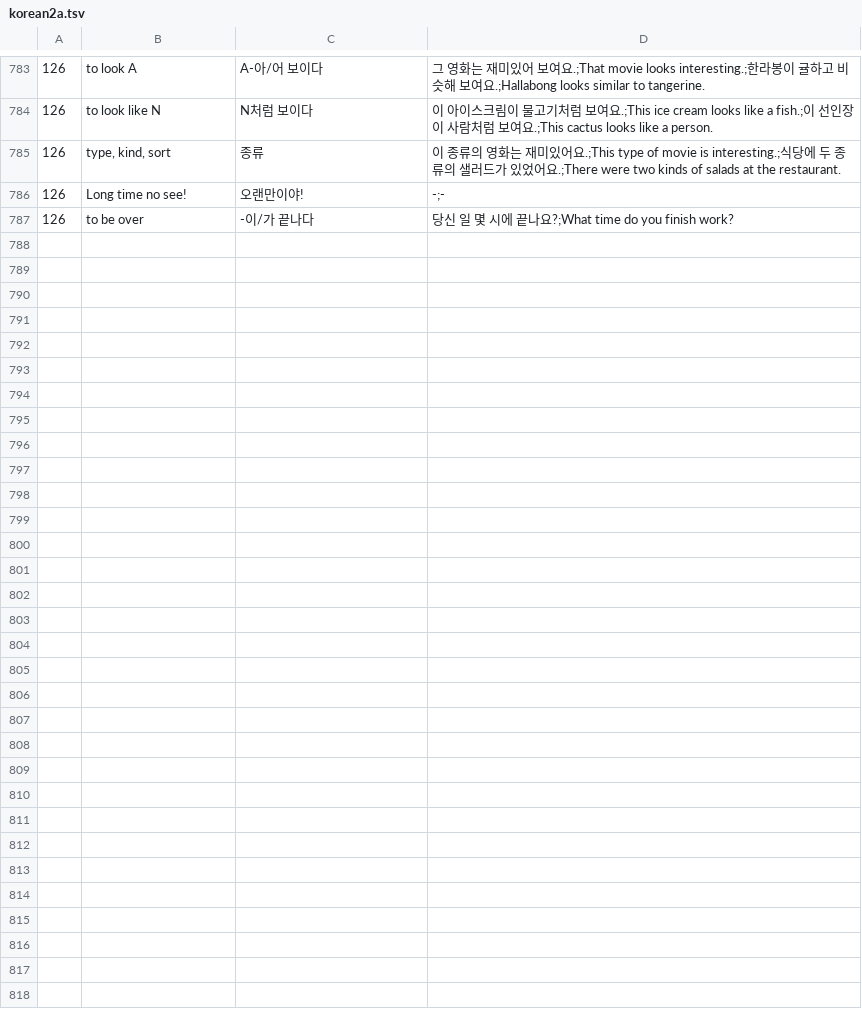
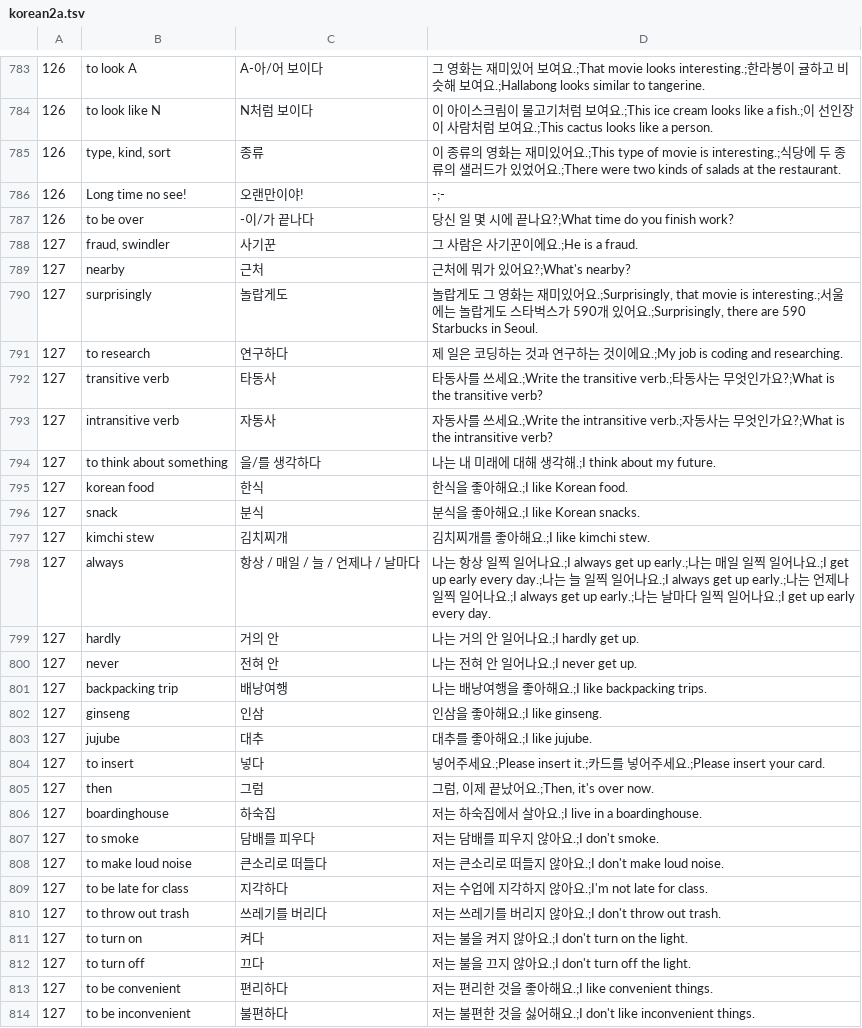
Before and after one commit to adrianderstroff/anki-korean, a TSV file: data/tsv/korean2a.tsv, drawn as a sheet; only a part is shown, gaps mark what is left out; the diff covers the shown part only; the diff names each change by its address in the sheet, - before the commit and + after, or states it on an @@ line.

```diff
--- a/data/tsv/korean2a.tsv
+++ b/data/tsv/korean2a.tsv
+row 788: 127 | fraud, swindler | 사기꾼 | 그 사람은 사기꾼이에요.;He is a fraud.
+row 789: 127 | nearby | 근처 | 근처에 뭐가 있어요?;What's nearby?
+row 790: 127 | surprisingly | 놀랍게도 | 놀랍게도 그 영화는 재미있어요.;Surprisingly, that movie is interesting.;서울에는 놀랍게도 스타벅스가 590개 있어요.;Surprisingly, there are 590 Starbucks in Seoul.
+row 791: 127 | to research | 연구하다 | 제 일은 코딩하는 것과 연구하는 것이에요.;My job is coding and researching.
+row 792: 127 | transitive verb | 타동사 | 타동사를 쓰세요.;Write the transitive verb.;타동사는 무엇인가요?;What is the transitive verb?
+row 793: 127 | intransitive verb | 자동사 | 자동사를 쓰세요.;Write the intransitive verb.;자동사는 무엇인가요?;What is the intransitive verb?
+row 794: 127 | to think about something | 을/를 생각하다 | 나는 내 미래에 대해 생각해.;I think about my future.
+row 795: 127 | korean food | 한식 | 한식을 좋아해요.;I like Korean food.
+row 796: 127 | snack | 분식 | 분식을 좋아해요.;I like Korean snacks.
+row 797: 127 | kimchi stew | 김치찌개 | 김치찌개를 좋아해요.;I like kimchi stew.
+row 798: 127 | always | 항상 / 매일 / 늘 / 언제나 / 날마다 | 나는 항상 일찍 일어나요.;I always get up early.;나는 매일 일찍 일어나요.;I get up early every day.;나는 늘 일찍 일어나요.;I always get up early.;나는 언제나 일찍 일어나요.;I always get up early.;나는 날마다 일찍 일어나요.;I get up early every day.
+row 799: 127 | hardly | 거의 안 | 나는 거의 안 일어나요.;I hardly get up.
+row 800: 127 | never | 전혀 안 | 나는 전혀 안 일어나요.;I never get up.
+row 801: 127 | backpacking trip | 배낭여행 | 나는 배낭여행을 좋아해요.;I like backpacking trips.
+row 802: 127 | ginseng | 인삼 | 인삼을 좋아해요.;I like ginseng.
+row 803: 127 | jujube | 대추 | 대추를 좋아해요.;I like jujube.
+row 804: 127 | to insert | 넣다 | 넣어주세요.;Please insert it.;카드를 넣어주세요.;Please insert your card.
+row 805: 127 | then | 그럼 | 그럼, 이제 끝났어요.;Then, it's over now.
+row 806: 127 | boardinghouse | 하숙집 | 저는 하숙집에서 살아요.;I live in a boardinghouse.
+row 807: 127 | to smoke | 담배를 피우다 | 저는 담배를 피우지 않아요.;I don't smoke.
+row 808: 127 | to make loud noise | 큰소리로 떠들다 | 저는 큰소리로 떠들지 않아요.;I don't make loud noise.
+row 809: 127 | to be late for class | 지각하다 | 저는 수업에 지각하지 않아요.;I'm not late for class.
+row 810: 127 | to throw out trash | 쓰레기를 버리다 | 저는 쓰레기를 버리지 않아요.;I don't throw out trash.
+row 811: 127 | to turn on | 켜다 | 저는 불을 켜지 않아요.;I don't turn on the light.
+row 812: 127 | to turn off | 끄다 | 저는 불을 끄지 않아요.;I don't turn off the light.
+row 813: 127 | to be convenient | 편리하다 | 저는 편리한 것을 좋아해요.;I like convenient things.
+row 814: 127 | to be inconvenient | 불편하다 | 저는 불편한 것을 싫어해요.;I don't like inconvenient things.
```
Also changed, not shown: 1 edited cell elsewhere in this file, data/tsv/grammar2a.tsv, 2 other files.
